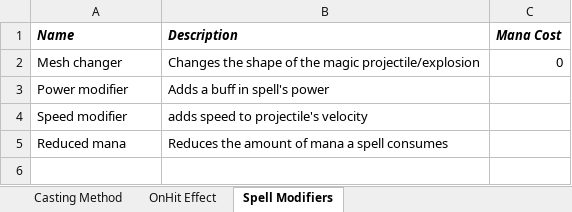
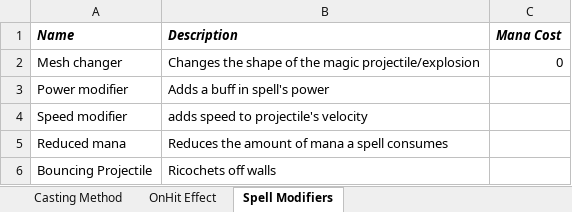
Before and after one commit to grantwang96/SpellCaster-FPS-Thing, an Excel workbook: Design Docs/Spells.xlsx, sheet Spell Modifiers, drawn as a sheet; values as stored, in another font and other column widths than the file's, no borders; the diff names each change by its address in the sheet, - before the commit and + after, or states it on an @@ line.

```diff
--- a/Design Docs/Spells.xlsx (sheet Spell Modifiers)
+++ b/Design Docs/Spells.xlsx (sheet Spell Modifiers)
+row 6: Bouncing Projectile | Ricochets off walls
```
Also changed, not shown: sheet OnHit Effect, 46 other files.
